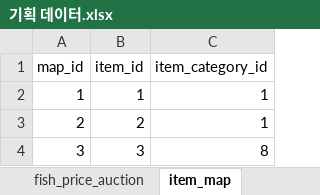
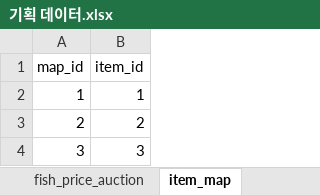
Before and after one commit to nayoonv/game-uruk2, an Excel workbook: 기획 데이터.xlsx, sheet item_map, drawn as a sheet; values as stored, in another font and other column widths than the file's, no borders; the diff names each change by its address in the sheet, - before the commit and + after, or states it on an @@ line.

Commit message:
add preparation_item table

```diff
--- a/기획 데이터.xlsx (sheet item_map)
+++ b/기획 데이터.xlsx (sheet item_map)
-column C (item_category_id), rows 2-4: 1 | 1 | 8
```
Also changed, not shown: sheet item, sheet preparation_category, other sheet tabs, product data(기획 데이터).xlsx, 게임 데이터.xlsx.
